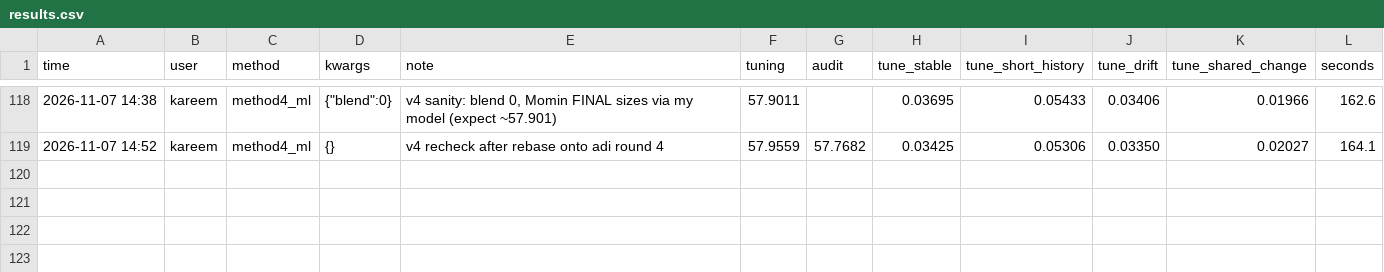
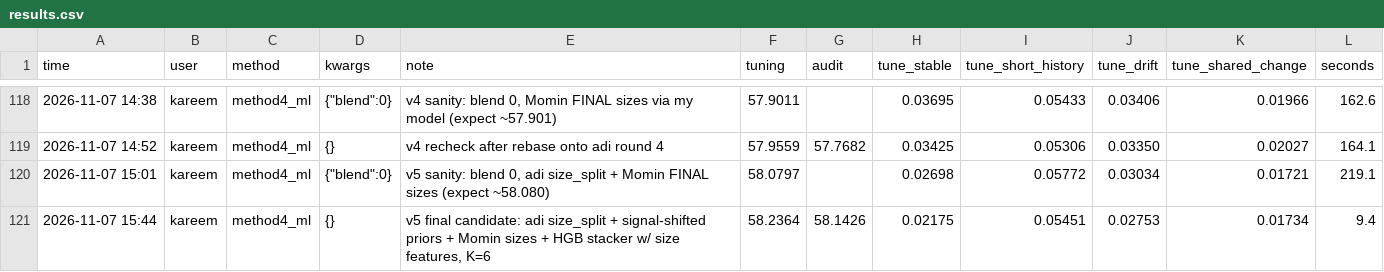
Before and after one commit to karammasad/houseedgeMAKK, a CSV file: house-edge/experiments/results.csv, drawn as a sheet; only a part is shown, gaps mark what is left out.

```diff
--- a/house-edge/experiments/results.csv
+++ b/house-edge/experiments/results.csv
@@ -119 +119,3 @@ time,user,method,kwargs,note,tuning,audit,tune_stable,tune_short_history,tune_dr
 2026-11-07 14:52,kareem,method4_ml,{},v4 recheck after rebase onto adi round 4,57.9559,57.7682,0.03425,0.05306,0.03350,0.02027,164.1
+2026-11-07 15:01,kareem,method4_ml,"{""blend"":0}","v5 sanity: blend 0, adi size_split + Momin FINAL sizes (expect ~58.080)",58.0797,,0.02698,0.05772,0.03034,0.01721,219.1
+2026-11-07 15:44,kareem,method4_ml,{},"v5 final candidate: adi size_split + signal-shifted priors + Momin sizes + HGB stacker w/ size features, K=6",58.2364,58.1426,0.02175,0.05451,0.02753,0.01734,9.4
```
Also changed, not shown: 7 other files.
